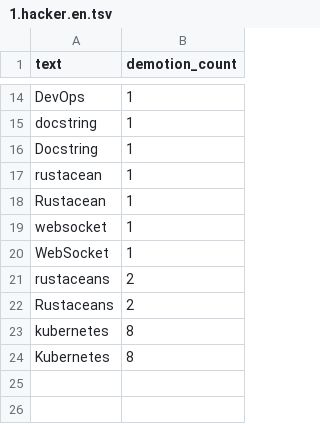
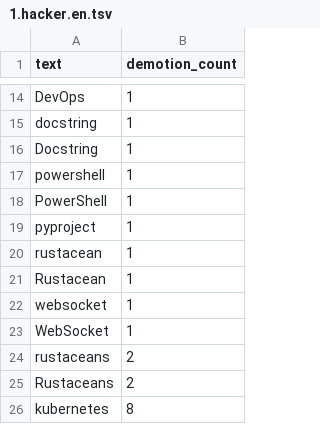
Before and after one commit to Sha1rholder/tiger-code-sha1, a TSV file: custom/1.hacker.en.tsv, drawn as a sheet; only a part is shown, gaps mark what is left out; the shorter side is filled out with more unchanged rows.

```diff
--- a/custom/1.hacker.en.tsv
+++ b/custom/1.hacker.en.tsv
@@ -16,2 +16,5 @@ docstring	1
 Docstring	1
+powershell	1
+PowerShell	1
+pyproject	1
 rustacean	1
```
Also changed, not shown: 4 other files.
